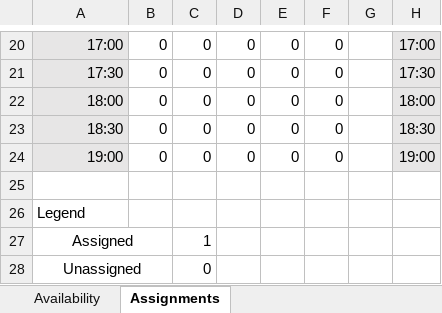
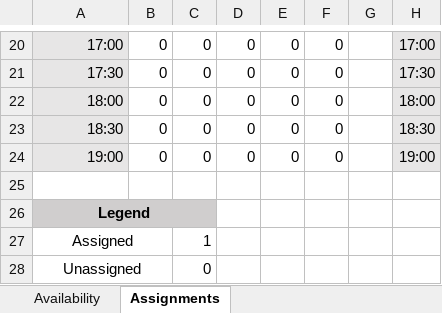
Before and after one commit to jsnhu/life-collegium-schedule, an Excel workbook: availability.xlsx, sheet Assignments, drawn as a sheet; only a part is shown, gaps mark what is left out; values as stored, in another font and other column widths than the file's, no borders; conditional formats not drawn; the diff names each change by its address in the sheet, - before the commit and + after, or states it on an @@ line.

```diff
--- a/availability.xlsx (sheet Assignments)
+++ b/availability.xlsx (sheet Assignments)
-A26:C26 fill: none
+A26:C26 fill: #D0CECE
@@ A26 bold: off → on, alignment: left → center @@
+A26:C26 merged
```
Also changed, not shown: sheet Availability.
